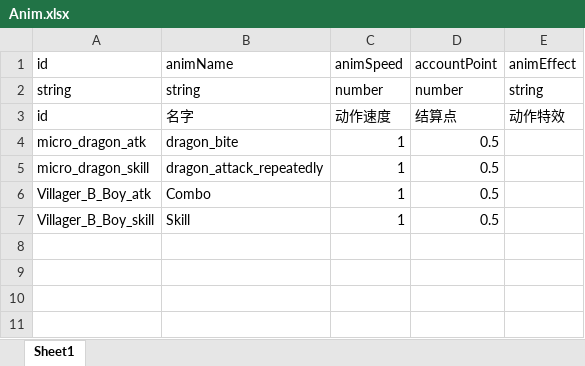
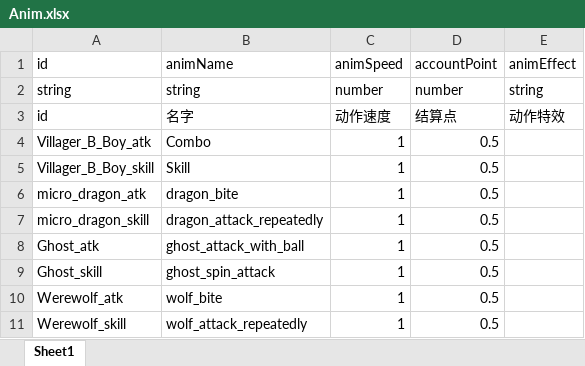
Before and after one commit to a26053200/CardWar, an Excel workbook: Excel/Anim.xlsx, sheet Sheet1, drawn as a sheet; values as stored, in another font and other column widths than the file's, no borders; addresses are those after the commit; the diff names each change by its address in the sheet, - before the commit and + after, or states it on an @@ line.

```diff
--- a/Excel/Anim.xlsx (sheet Sheet1)
+++ b/Excel/Anim.xlsx (sheet Sheet1)
+row 4: Villager_B_Boy_atk | Combo | 1 | 0.5
+row 5: Villager_B_Boy_skill | Skill | 1 | 0.5
+row 8: Ghost_atk | ghost_attack_with_ball | 1 | 0.5
+row 9: Ghost_skill | ghost_spin_attack | 1 | 0.5
-A10 (id): Villager_B_Boy_atk
+A10 (id): Werewolf_atk
-B10 (animName): Combo
+B10 (animName): wolf_bite
-A11 (id): Villager_B_Boy_skill
+A11 (id): Werewolf_skill
-B11 (animName): Skill
+B11 (animName): wolf_attack_repeatedly
```
Also changed, not shown: Excel/Account.xlsx, Excel/Avatar.xlsx, 4 other files.
